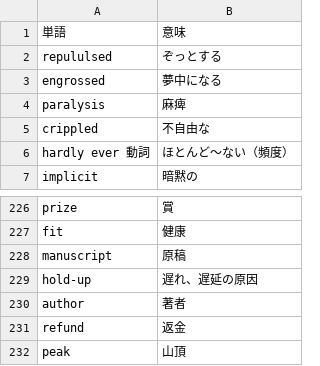
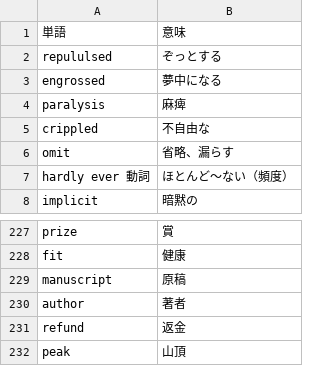
Before and after one commit to reichii2525/my-english-quiz, a CSV file: 英単語 - シート1.csv, drawn as a sheet; only a part is shown, gaps mark what is left out; the diff covers the shown part only.

```diff
--- a/英単語 - シート1.csv
+++ b/英単語 - シート1.csv
@@ -5,2 +5,3 @@ paralysis,麻痺
 crippled,不自由な
+omit,省略、漏らす
 hardly ever 動詞,ほとんど～ない（頻度）
@@ -228,3 +229,2 @@ fit,健康
 manuscript,原稿
-hold-up,遅れ、遅延の原因
 author,著者
```
Also changed, not shown: 35 added rows elsewhere in this file.
